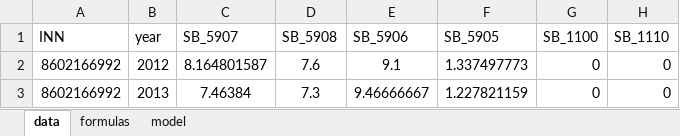
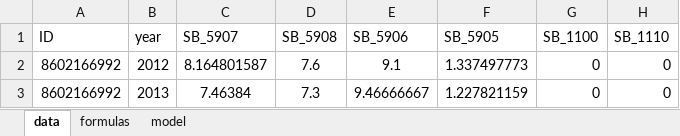
Before and after one commit to 34timmy/riskService, an Excel workbook: docs/new_rules_cha_test.xlsx, sheet data, drawn as a sheet; only a part is shown; values as stored, in another font and other column widths than the file's, no borders; the diff names each change by its address in the sheet, - before the commit and + after, or states it on an @@ line.

```diff
--- a/docs/new_rules_cha_test.xlsx (sheet data)
+++ b/docs/new_rules_cha_test.xlsx (sheet data)
-A1: INN
+A1: ID
```
Also changed, not shown: sheet model, 7 other files.
